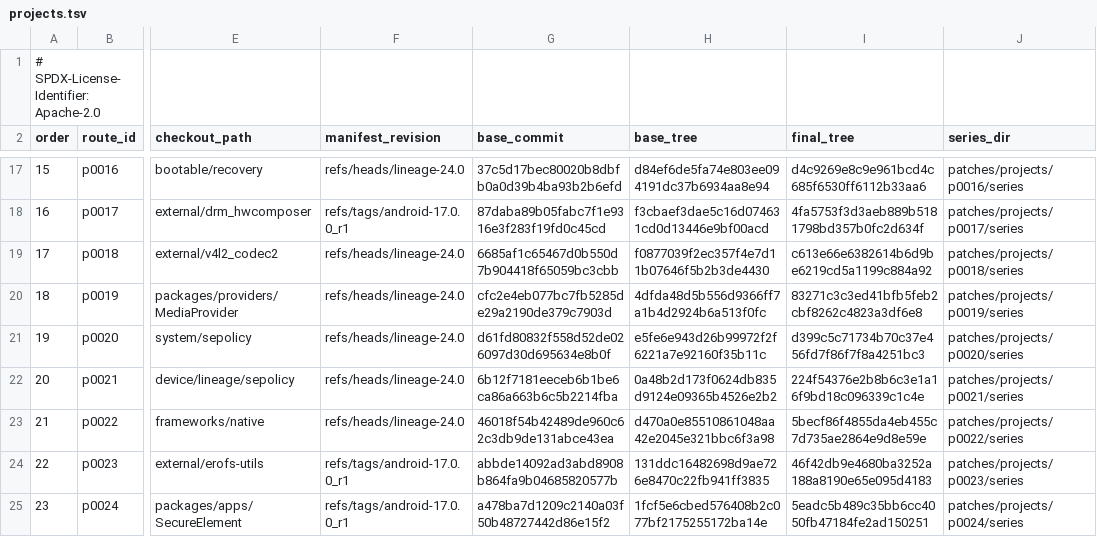
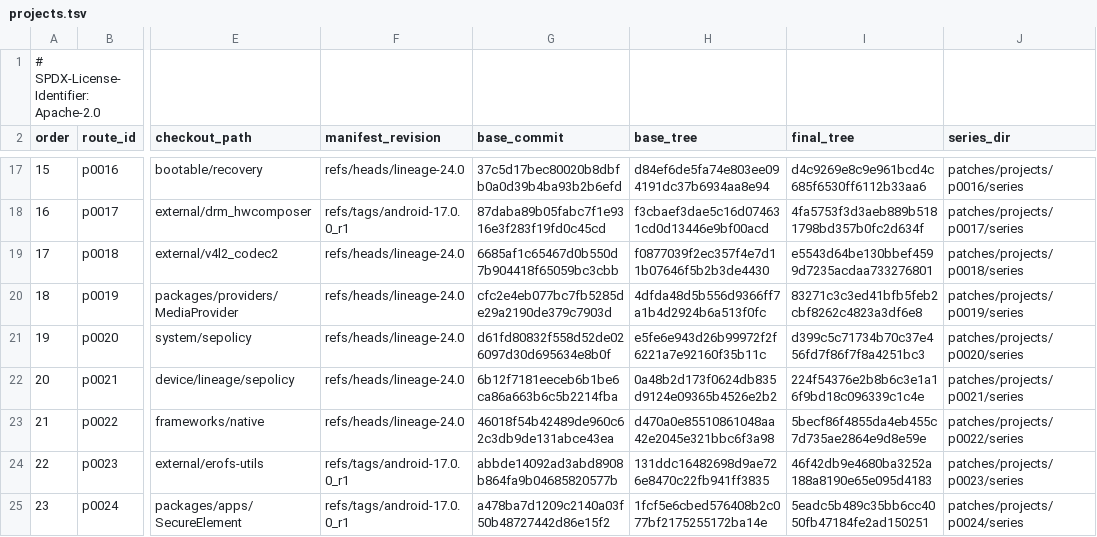
Before and after one commit to 1972nollus/Kernarium, a TSV file: android/lineage-24/patches/projects.tsv, drawn as a sheet; only a part is shown, gaps mark what is left out; the diff names each change by its address in the sheet, - before the commit and + after, or states it on an @@ line.

```diff
--- a/android/lineage-24/patches/projects.tsv
+++ b/android/lineage-24/patches/projects.tsv
-I19 (final_tree): c613e66e6382614b6d9be6219cd5a1199c884a92
+I19 (final_tree): e5543d64be130bbef4599d7235acdaa733276801
```
Also changed, not shown: 3 other files.
